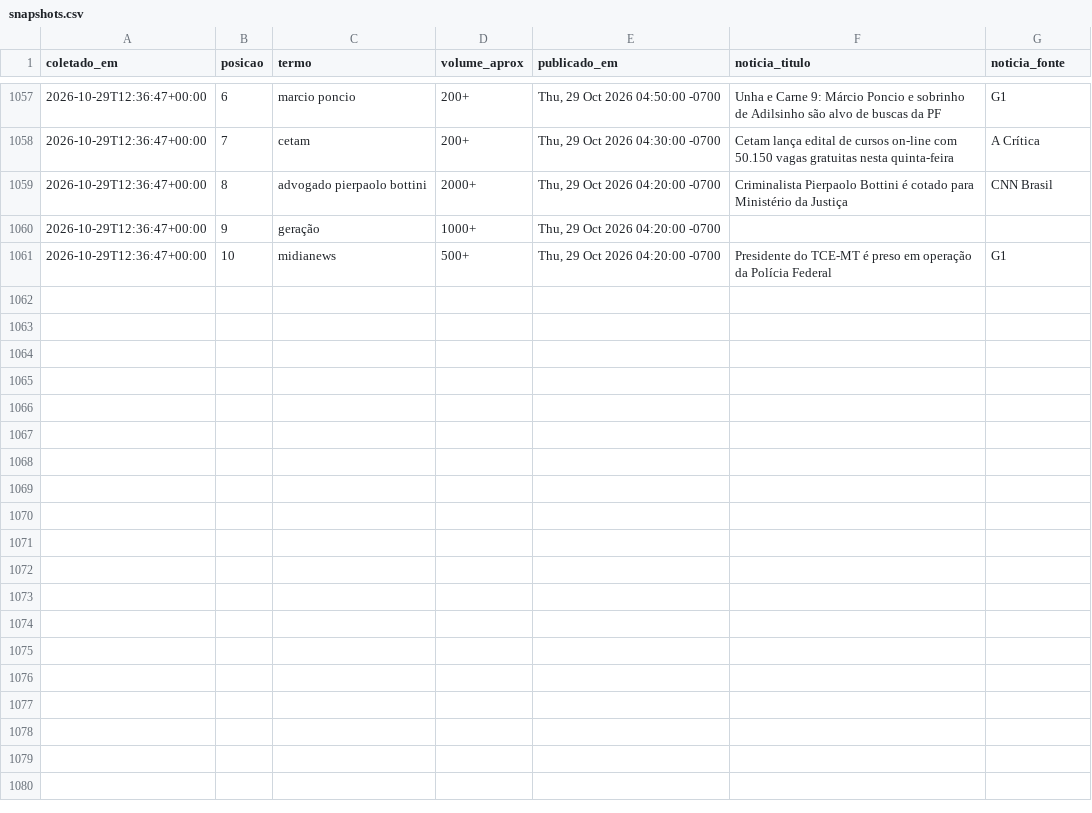
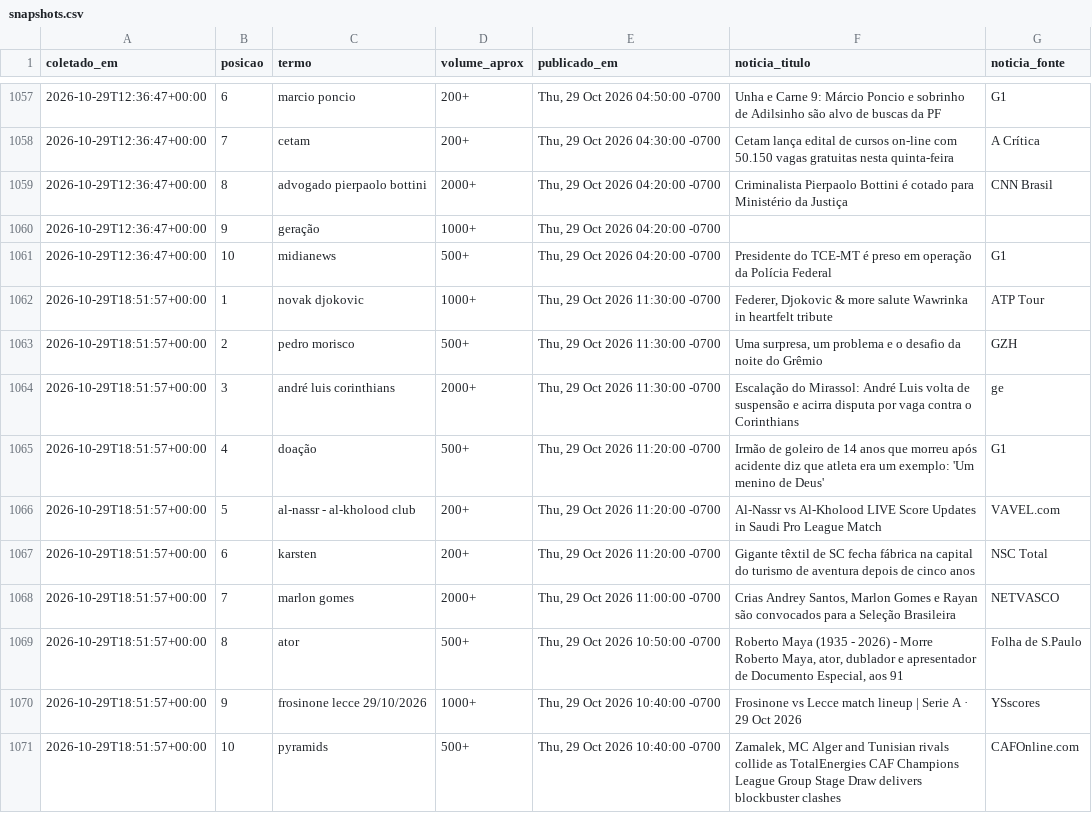
Before and after one commit to natashavalle/trends-brasil, a CSV file: data/snapshots.csv, drawn as a sheet; only a part is shown, gaps mark what is left out.

```diff
--- a/data/snapshots.csv
+++ b/data/snapshots.csv
@@ -1061 +1061,11 @@ coletado_em,posicao,termo,volume_aprox,publicado_em,noticia_titulo,noticia_fonte
 2026-10-29T12:36:47+00:00,10,midianews,500+,"Thu, 29 Oct 2026 04:20:00 -0700",Presidente do TCE-MT é preso em operação da Polícia Federal,G1
+2026-10-29T18:51:57+00:00,1,novak djokovic,1000+,"Thu, 29 Oct 2026 11:30:00 -0700","Federer, Djokovic & more salute Wawrinka in heartfelt tribute",ATP Tour
+2026-10-29T18:51:57+00:00,2,pedro morisco,500+,"Thu, 29 Oct 2026 11:30:00 -0700","Uma surpresa, um problema e o desafio da noite do Grêmio",GZH
+2026-10-29T18:51:57+00:00,3,andré luis corinthians,2000+,"Thu, 29 Oct 2026 11:30:00 -0700",Escalação do Mirassol: André Luis volta de suspensão e acirra disputa por vaga contra o Corinthians,ge
+2026-10-29T18:51:57+00:00,4,doação,500+,"Thu, 29 Oct 2026 11:20:00 -0700",Irmão de goleiro de 14 anos que morreu após acidente diz que atleta era um exemplo: 'Um menino de Deus',G1
+2026-10-29T18:51:57+00:00,5,al-nassr - al-kholood club,200+,"Thu, 29 Oct 2026 11:20:00 -0700",Al-Nassr vs Al-Kholood LIVE Score Updates in Saudi Pro League Match,VAVEL.com
+2026-10-29T18:51:57+00:00,6,karsten,200+,"Thu, 29 Oct 2026 11:20:00 -0700",Gigante têxtil de SC fecha fábrica na capital do turismo de aventura depois de cinco anos,NSC Total
+2026-10-29T18:51:57+00:00,7,marlon gomes,2000+,"Thu, 29 Oct 2026 11:00:00 -0700","Crias Andrey Santos, Marlon Gomes e Rayan são convocados para a Seleção Brasileira",NETVASCO
+2026-10-29T18:51:57+00:00,8,ator,500+,"Thu, 29 Oct 2026 10:50:00 -0700","Roberto Maya (1935 - 2026) - Morre Roberto Maya, ator, dublador e apresentador de Documento Especial, aos 91",Folha de S.Paulo
+2026-10-29T18:51:57+00:00,9,frosinone lecce 29/10/2026,1000+,"Thu, 29 Oct 2026 10:40:00 -0700",Frosinone vs Lecce match lineup | Serie A · 29 Oct 2026,YSscores
+2026-10-29T18:51:57+00:00,10,pyramids,500+,"Thu, 29 Oct 2026 10:40:00 -0700","Zamalek, MC Alger and Tunisian rivals collide as TotalEnergies CAF Champions League Group Stage Draw delivers blockbuster clashes",CAFOnline.com
```
